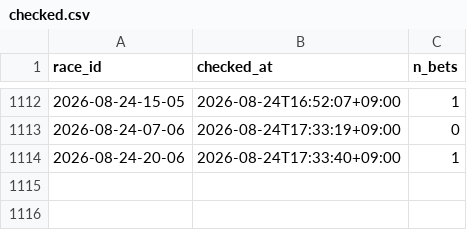
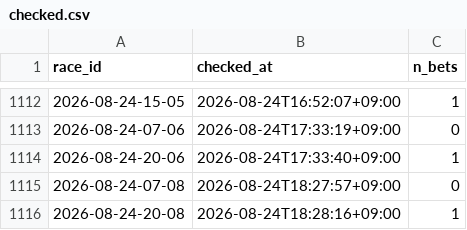
Before and after one commit to denden56-cloud/boatrace-papertrade, a CSV file: state/checked.csv, drawn as a sheet; only a part is shown, gaps mark what is left out; the diff names each change by its address in the sheet, - before the commit and + after, or states it on an @@ line.

```diff
--- a/state/checked.csv
+++ b/state/checked.csv
+row 1115: 2026-08-24-07-08 | 2026-08-24T18:27:57+09:00 | 0
+row 1116: 2026-08-24-20-08 | 2026-08-24T18:28:16+09:00 | 1
```
Also changed, not shown: state/beforeinfo.csv, state/bets.csv, 2 other files.
